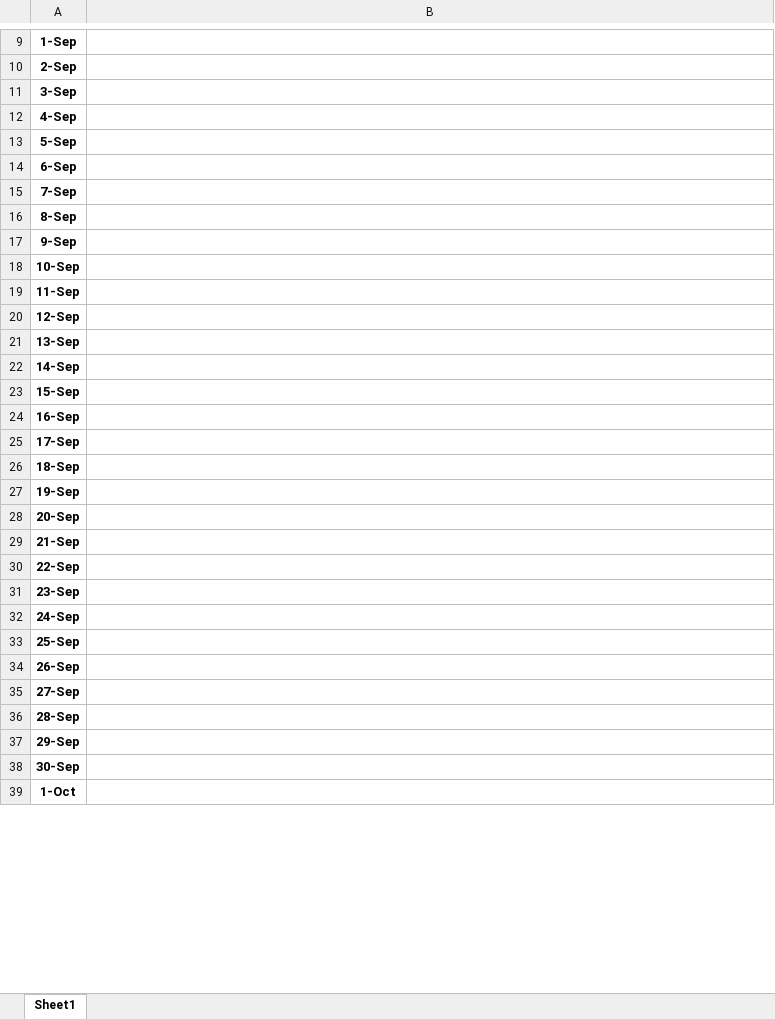
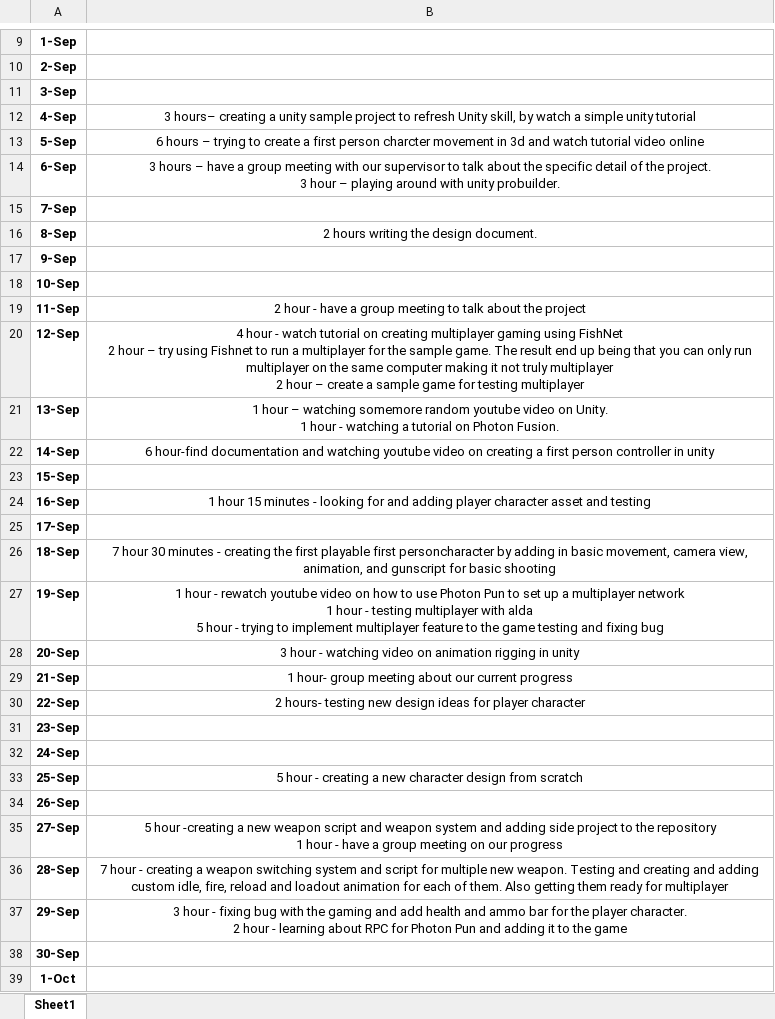
Before and after one commit to Kazuto1120/chocohippo, an Excel workbook: timelog.xlsx, sheet Sheet1, drawn as a sheet; only a part is shown, gaps mark what is left out; values as stored, in another font and other column widths than the file's, no borders; ↵ is a line break in a cell; the diff covers the shown part only; the diff names each change by its address in the sheet, - before the commit and + after, or states it on an @@ line.

Commit message:
update time log to match

```diff
--- a/timelog.xlsx (sheet Sheet1)
+++ b/timelog.xlsx (sheet Sheet1)
-B12: (empty)
+B12: 3 hours– creating a unity sample project to refresh Unity skill, by watch a simple unity tutorial
-B13: (empty)
+B13: 6 hours – trying to create a first person charcter movement in 3d and watch tutorial video online
-B14: (empty)
+B14: 3 hours – have a group meeting with our supervisor to talk about the specific detail of the project. ↵ 3 hour – playing around with unity probuilder.
-B16: (empty)
+B16: 2 hours writing the design document.
-B19: (empty)
+B19: 2 hour - have a group meeting to talk about the project
-B20: (empty)
+B20: 4 hour - watch tutorial on creating multiplayer gaming using FishNet ↵ 2 hour – try using Fishnet to run a multiplayer for the sample game. The result end up being that you can only run multiplayer on the same computer making it not truly multiplayer ↵ 2 hour – create a sample game for testing multiplayer
-B21: (empty)
+B21: 1 hour – watching somemore random youtube video on Unity. ↵ 1 hour - watching a tutorial on Photon Fusion.
-B22: (empty)
+B22: 6 hour-find documentation and watching youtube video on creating a first person controller in unity
-B24: (empty)
+B24: 1 hour 15 minutes - looking for and adding player character asset and testing
-B26: (empty)
+B26: 7 hour 30 minutes - creating the first playable first personcharacter by adding in basic movement, camera view, animation, and gunscript for basic shooting
-B27: (empty)
+B27: 1 hour - rewatch youtube video on how to use Photon Pun to set up a multiplayer network ↵ 1 hour - testing multiplayer with alda ↵ 5 hour - trying to implement multiplayer feature to the game testing and fixing bug
-B28: (empty)
+B28: 3 hour - watching video on animation rigging in unity
-B29: (empty)
+B29: 1 hour- group meeting about our current progress
-B30: (empty)
+B30: 2 hours- testing new design ideas for player character
-B33: (empty)
+B33: 5 hour - creating a new character design from scratch
-B35: (empty)
+B35: 5 hour -creating a new weapon script and weapon system and adding side project to the repository ↵ 1 hour - have a group meeting on our progress
-B36: (empty)
+B36: 7 hour - creating a weapon switching system and script for multiple new weapon. Testing and creating and adding custom idle, fire, reload and loadout animation for each of them. Also getting them ready for multiplayer
-B37: (empty)
+B37: 3 hour - fixing bug with the gaming and add health and ammo bar for the player character. ↵ 2 hour - learning about RPC for Photon Pun and adding it to the game
```
Also changed, not shown: 1 edited cell elsewhere in this sheet.
